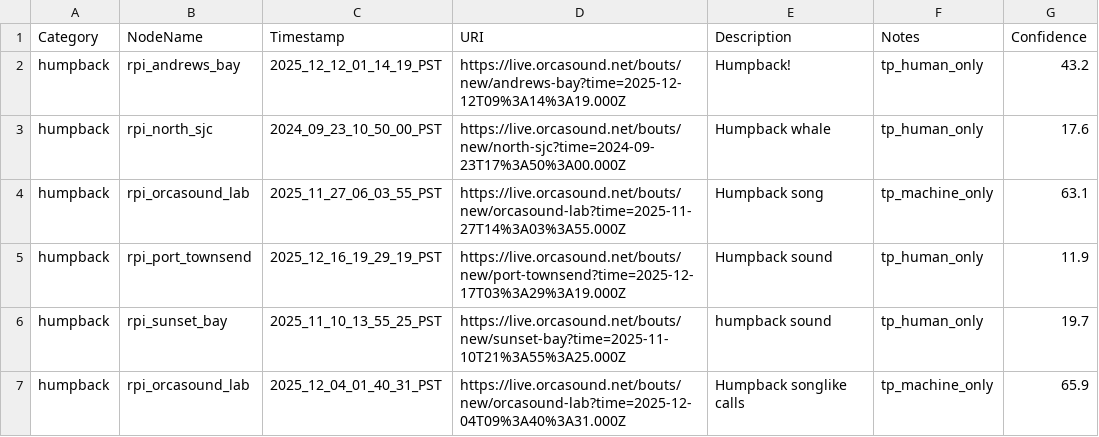
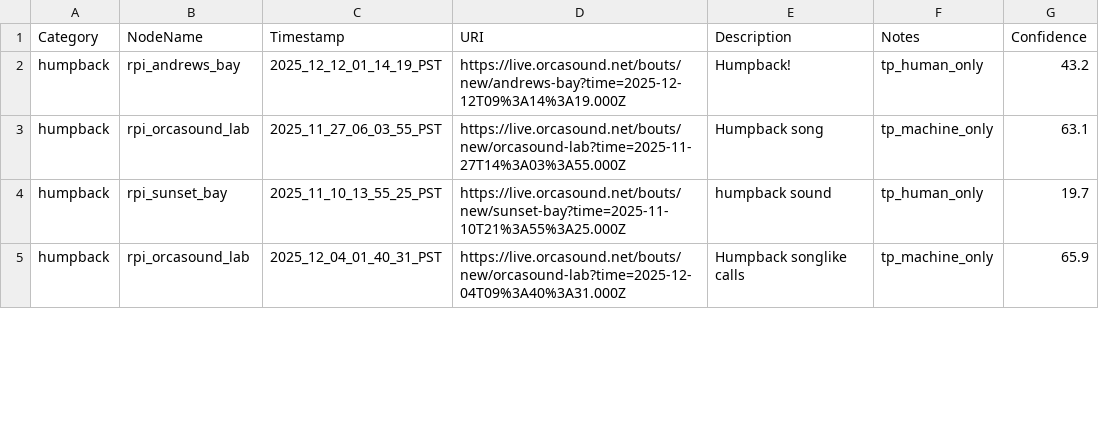
Before and after one commit to orcasound/pods-ai, a CSV file: ModelTraining/output/csv/training_samples.csv, drawn as a sheet; only a part is shown; the diff covers the shown part only.

Commit message:
Skip zero confidence samples
Signed-off-by: Dave Thaler <dthaler1968@gmail.com>

```diff
--- a/ModelTraining/output/csv/training_samples.csv
+++ b/ModelTraining/output/csv/training_samples.csv
@@ -2,5 +2,3 @@ Category,NodeName,Timestamp,URI,Description,Notes,Confidence
 humpback,rpi_andrews_bay,2025_12_12_01_14_19_PST,https://live.orcasound.net/bouts/new/andrews-bay?time=2025-12-12T09%3A14%3A19.000Z,Humpback!,tp_human_only,43.2
-humpback,rpi_north_sjc,2024_09_23_10_50_00_PST,https://live.orcasound.net/bouts/new/north-sjc?time=2024-09-23T17%3A50%3A00.000Z,Humpback whale,tp_human_only,17.6
 humpback,rpi_orcasound_lab,2025_11_27_06_03_55_PST,https://live.orcasound.net/bouts/new/orcasound-lab?time=2025-11-27T14%3A03%3A55.000Z,Humpback song,tp_machine_only,63.1
-humpback,rpi_port_townsend,2025_12_16_19_29_19_PST,https://live.orcasound.net/bouts/new/port-townsend?time=2025-12-17T03%3A29%3A19.000Z,Humpback sound,tp_human_only,11.9
 humpback,rpi_sunset_bay,2025_11_10_13_55_25_PST,https://live.orcasound.net/bouts/new/sunset-bay?time=2025-11-10T21%3A55%3A25.000Z,humpback sound,tp_human_only,19.7
```
Also changed, not shown: 5 added rows, 3 removed rows, 2 moved rows and 30 edited cells elsewhere in this file, 5 other files.
